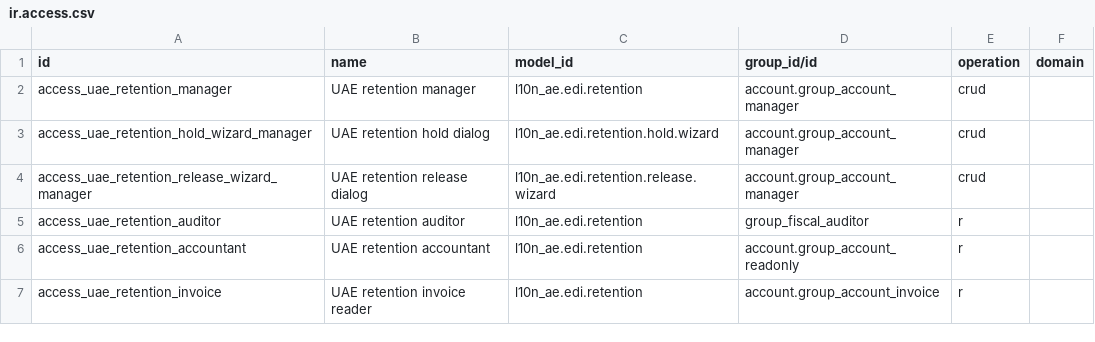
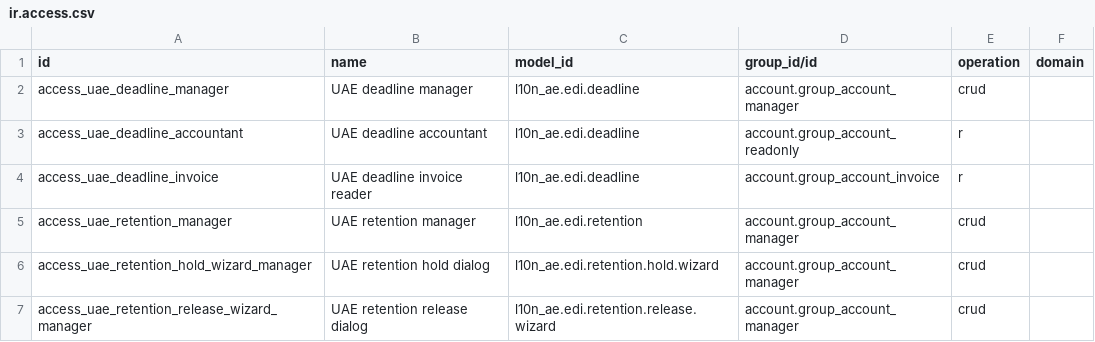
Before and after one commit to kmee/l10n-united-arab-emirates, a CSV file: l10n_ae_edi/security/ir.access.csv, drawn as a sheet; only a part is shown; the shorter side is filled out with more unchanged rows; the diff names each change by its address in the sheet, - before the commit and + after, or states it on an @@ line.

Commit message:
[ADD] UAE reviewed deadlines and native internal reminders

```diff
--- a/l10n_ae_edi/security/ir.access.csv
+++ b/l10n_ae_edi/security/ir.access.csv
+row 2: access_uae_deadline_manager | UAE deadline manager | l10n_ae.edi.deadline | account.group_account_manager | crud
+row 3: access_uae_deadline_accountant | UAE deadline accountant | l10n_ae.edi.deadline | account.group_account_readonly | r
+row 4: access_uae_deadline_invoice | UAE deadline invoice reader | l10n_ae.edi.deadline | account.group_account_invoice | r
```
Also changed, not shown: 12 other files.
